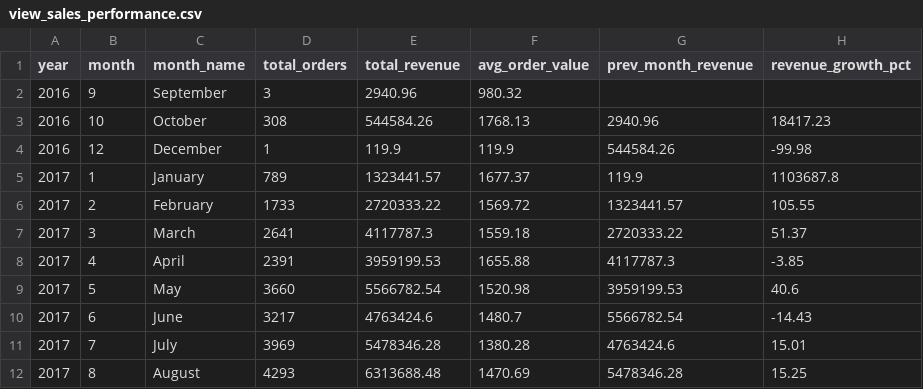
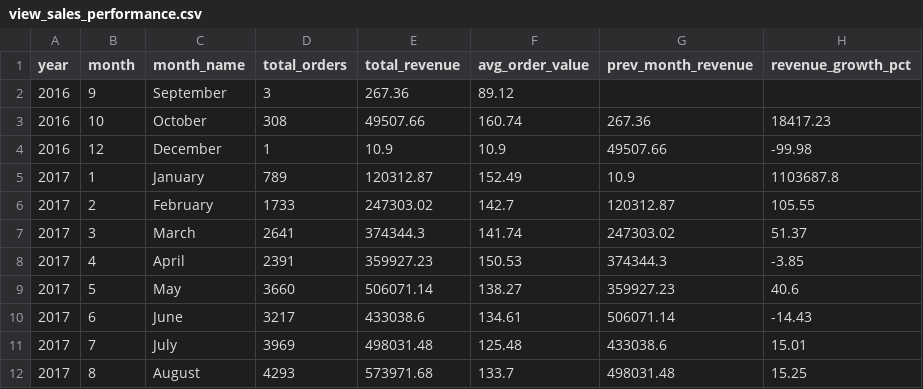
Before and after one commit to BetulBNY/ecommerce-data-lakehouse, a CSV file: dashboard/data/view_sales_performance.csv, drawn as a sheet; only a part is shown; the diff covers the shown part only.

```diff
--- a/dashboard/data/view_sales_performance.csv
+++ b/dashboard/data/view_sales_performance.csv
@@ -1,12 +1,12 @@
 year,month,month_name,total_orders,total_revenue,avg_order_value,prev_month_revenue,revenue_growth_pct
-2016,9,September,3,2940.96,980.32,,
-2016,10,October  ,308,544584.26,1768.13,2940.96,18417.23
-2016,12,December ,1,119.9,119.9,544584.26,-99.98
-2017,1,January  ,789,1323441.57,1677.37,119.9,1103687.8
-2017,2,February ,1733,2720333.22,1569.72,1323441.57,105.55
-2017,3,March    ,2641,4117787.3,1559.18,2720333.22,51.37
-2017,4,April    ,2391,3959199.53,1655.88,4117787.3,-3.85
-2017,5,May      ,3660,5566782.54,1520.98,3959199.53,40.6
-2017,6,June     ,3217,4763424.6,1480.7,5566782.54,-14.43
-2017,7,July     ,3969,5478346.28,1380.28,4763424.6,15.01
-2017,8,August   ,4293,6313688.48,1470.69,5478346.28,15.25
+2016,9,September,3,267.36,89.12,,
+2016,10,October  ,308,49507.66,160.74,267.36,18417.23
+2016,12,December ,1,10.9,10.9,49507.66,-99.98
+2017,1,January  ,789,120312.87,152.49,10.9,1103687.8
+2017,2,February ,1733,247303.02,142.7,120312.87,105.55
+2017,3,March    ,2641,374344.3,141.74,247303.02,51.37
+2017,4,April    ,2391,359927.23,150.53,374344.3,-3.85
+2017,5,May      ,3660,506071.14,138.27,359927.23,40.6
+2017,6,June     ,3217,433038.6,134.61,506071.14,-14.43
+2017,7,July     ,3969,498031.48,125.48,433038.6,15.01
+2017,8,August   ,4293,573971.68,133.7,498031.48,15.25
```
Also changed, not shown: 1 added row and 39 edited cells elsewhere in this file, dashboard/data/dim_customers_sample.csv, dashboard/data/view_category_insights.csv, 5 other files.
